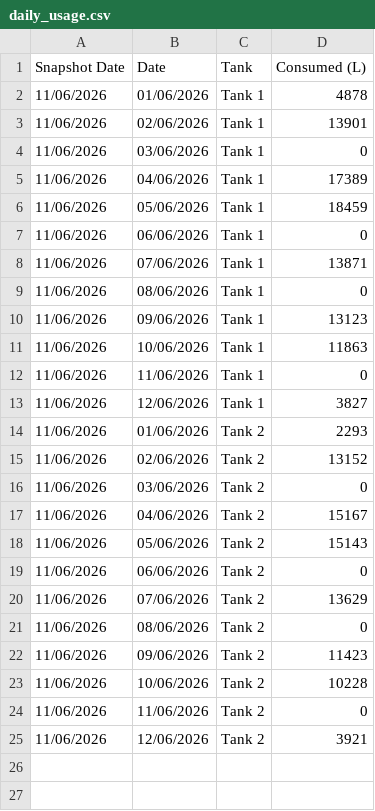
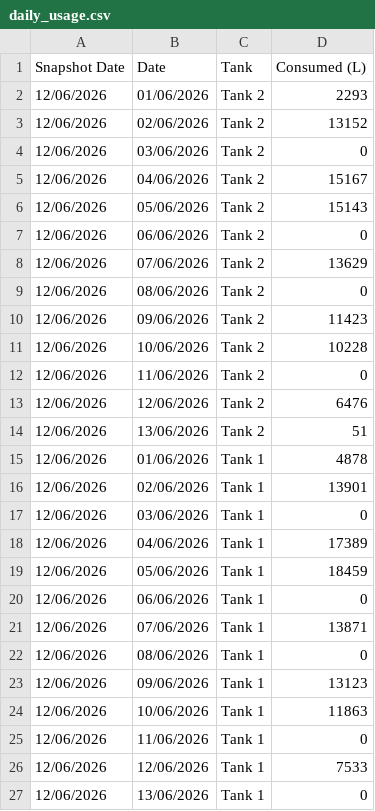
Before and after one commit to neil-noble/NMG, a CSV file: data/daily_usage.csv, drawn as a sheet.

```diff
--- a/data/daily_usage.csv
+++ b/data/daily_usage.csv
@@ -1,25 +1,27 @@
 Snapshot Date,Date,Tank,Consumed (L)
-11/06/2026,01/06/2026,Tank 1,4878
-11/06/2026,02/06/2026,Tank 1,13901
-11/06/2026,03/06/2026,Tank 1,0
-11/06/2026,04/06/2026,Tank 1,17389
-11/06/2026,05/06/2026,Tank 1,18459
-11/06/2026,06/06/2026,Tank 1,0
-11/06/2026,07/06/2026,Tank 1,13871
-11/06/2026,08/06/2026,Tank 1,0
-11/06/2026,09/06/2026,Tank 1,13123
-11/06/2026,10/06/2026,Tank 1,11863
-11/06/2026,11/06/2026,Tank 1,0
-11/06/2026,12/06/2026,Tank 1,3827
-11/06/2026,01/06/2026,Tank 2,2293
-11/06/2026,02/06/2026,Tank 2,13152
-11/06/2026,03/06/2026,Tank 2,0
-11/06/2026,04/06/2026,Tank 2,15167
-11/06/2026,05/06/2026,Tank 2,15143
-11/06/2026,06/06/2026,Tank 2,0
-11/06/2026,07/06/2026,Tank 2,13629
-11/06/2026,08/06/2026,Tank 2,0
-11/06/2026,09/06/2026,Tank 2,11423
-11/06/2026,10/06/2026,Tank 2,10228
-11/06/2026,11/06/2026,Tank 2,0
-11/06/2026,12/06/2026,Tank 2,3921
+12/06/2026,01/06/2026,Tank 2,2293
+12/06/2026,02/06/2026,Tank 2,13152
+12/06/2026,03/06/2026,Tank 2,0
+12/06/2026,04/06/2026,Tank 2,15167
+12/06/2026,05/06/2026,Tank 2,15143
+12/06/2026,06/06/2026,Tank 2,0
+12/06/2026,07/06/2026,Tank 2,13629
+12/06/2026,08/06/2026,Tank 2,0
+12/06/2026,09/06/2026,Tank 2,11423
+12/06/2026,10/06/2026,Tank 2,10228
+12/06/2026,11/06/2026,Tank 2,0
+12/06/2026,12/06/2026,Tank 2,6476
+12/06/2026,13/06/2026,Tank 2,51
+12/06/2026,01/06/2026,Tank 1,4878
+12/06/2026,02/06/2026,Tank 1,13901
+12/06/2026,03/06/2026,Tank 1,0
+12/06/2026,04/06/2026,Tank 1,17389
+12/06/2026,05/06/2026,Tank 1,18459
+12/06/2026,06/06/2026,Tank 1,0
+12/06/2026,07/06/2026,Tank 1,13871
+12/06/2026,08/06/2026,Tank 1,0
+12/06/2026,09/06/2026,Tank 1,13123
+12/06/2026,10/06/2026,Tank 1,11863
+12/06/2026,11/06/2026,Tank 1,0
+12/06/2026,12/06/2026,Tank 1,7533
+12/06/2026,13/06/2026,Tank 1,0
```
Also changed, not shown: data/forecast.csv, data/mom_comparison.csv, 1 other file.
